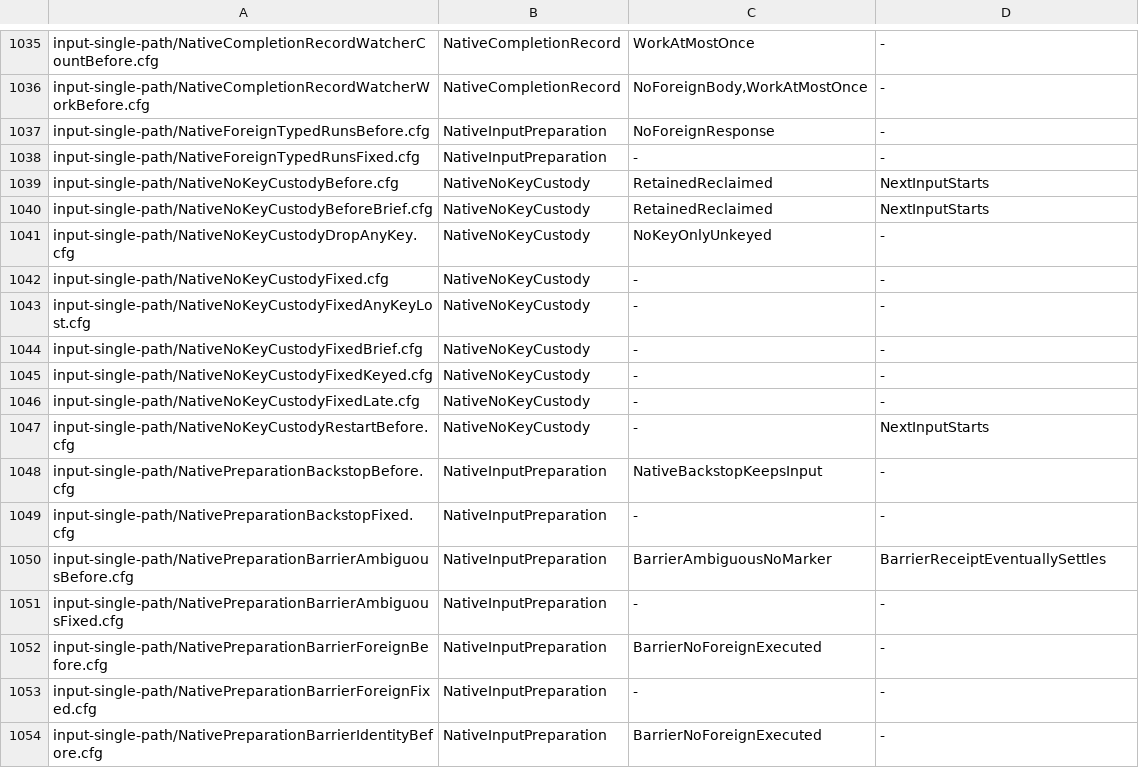
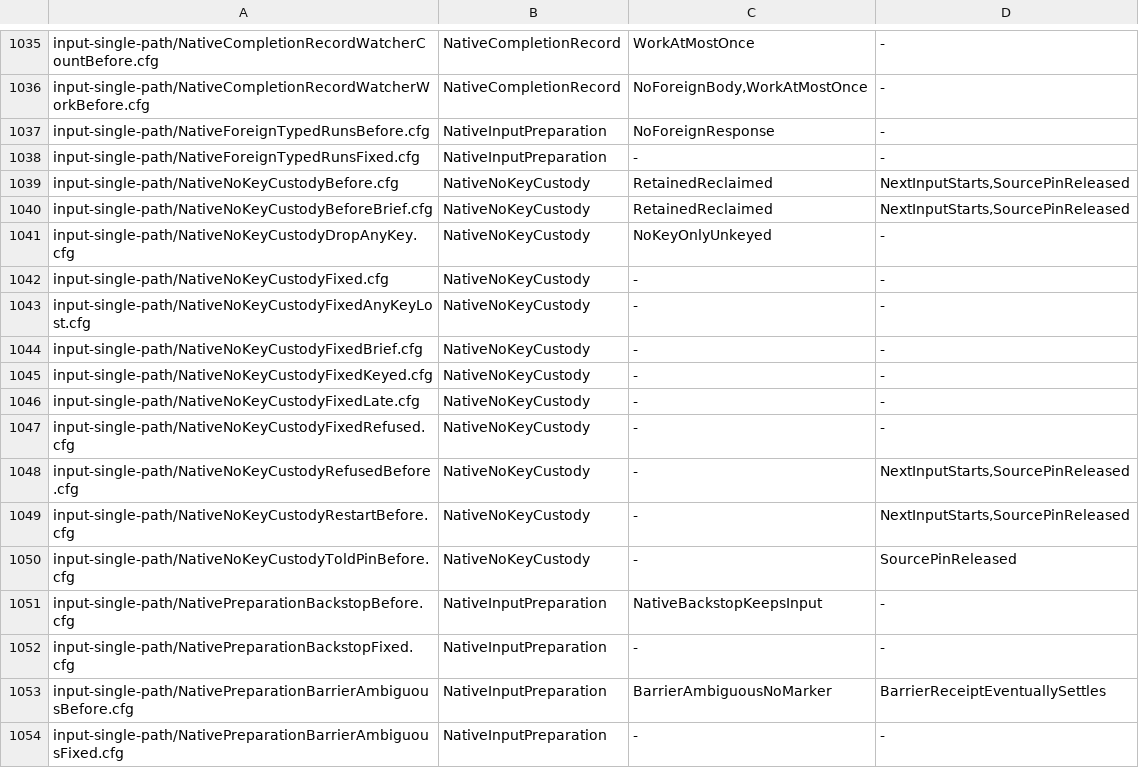
Before and after one commit to itismyfield/AgentDesk, a TSV file: docs/statecharts/expected.tsv, drawn as a sheet; only a part is shown, gaps mark what is left out; the shorter side is filled out with more unchanged rows.

```diff
--- a/docs/statecharts/expected.tsv
+++ b/docs/statecharts/expected.tsv
@@ -1038,4 +1038,4 @@ input-single-path/NativeForeignTypedRunsBefore.cfg	NativeInputPreparation	NoFore
 input-single-path/NativeForeignTypedRunsFixed.cfg	NativeInputPreparation	-	-
-input-single-path/NativeNoKeyCustodyBefore.cfg	NativeNoKeyCustody	RetainedReclaimed	NextInputStarts
-input-single-path/NativeNoKeyCustodyBeforeBrief.cfg	NativeNoKeyCustody	RetainedReclaimed	NextInputStarts
+input-single-path/NativeNoKeyCustodyBefore.cfg	NativeNoKeyCustody	RetainedReclaimed	NextInputStarts,SourcePinReleased
+input-single-path/NativeNoKeyCustodyBeforeBrief.cfg	NativeNoKeyCustody	RetainedReclaimed	NextInputStarts,SourcePinReleased
 input-single-path/NativeNoKeyCustodyDropAnyKey.cfg	NativeNoKeyCustody	NoKeyOnlyUnkeyed	-
@@ -1046,3 +1046,6 @@ input-single-path/NativeNoKeyCustodyFixedKeyed.cfg	NativeNoKeyCustody	-	-
 input-single-path/NativeNoKeyCustodyFixedLate.cfg	NativeNoKeyCustody	-	-
-input-single-path/NativeNoKeyCustodyRestartBefore.cfg	NativeNoKeyCustody	-	NextInputStarts
+input-single-path/NativeNoKeyCustodyFixedRefused.cfg	NativeNoKeyCustody	-	-
+input-single-path/NativeNoKeyCustodyRefusedBefore.cfg	NativeNoKeyCustody	-	NextInputStarts,SourcePinReleased
+input-single-path/NativeNoKeyCustodyRestartBefore.cfg	NativeNoKeyCustody	-	NextInputStarts,SourcePinReleased
+input-single-path/NativeNoKeyCustodyToldPinBefore.cfg	NativeNoKeyCustody	-	SourcePinReleased
 input-single-path/NativePreparationBackstopBefore.cfg	NativeInputPreparation	NativeBackstopKeepsInput	-
```
Also changed, not shown: 13 other files.
